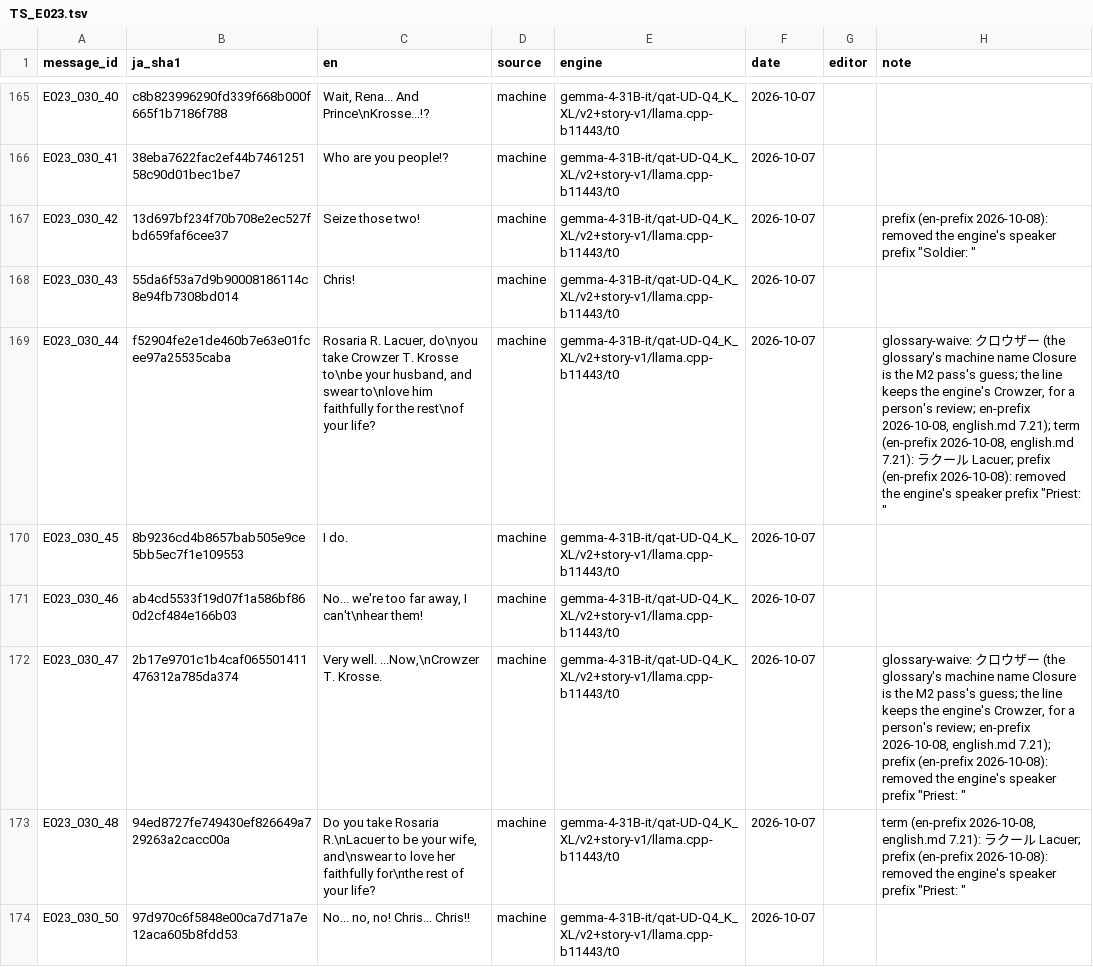
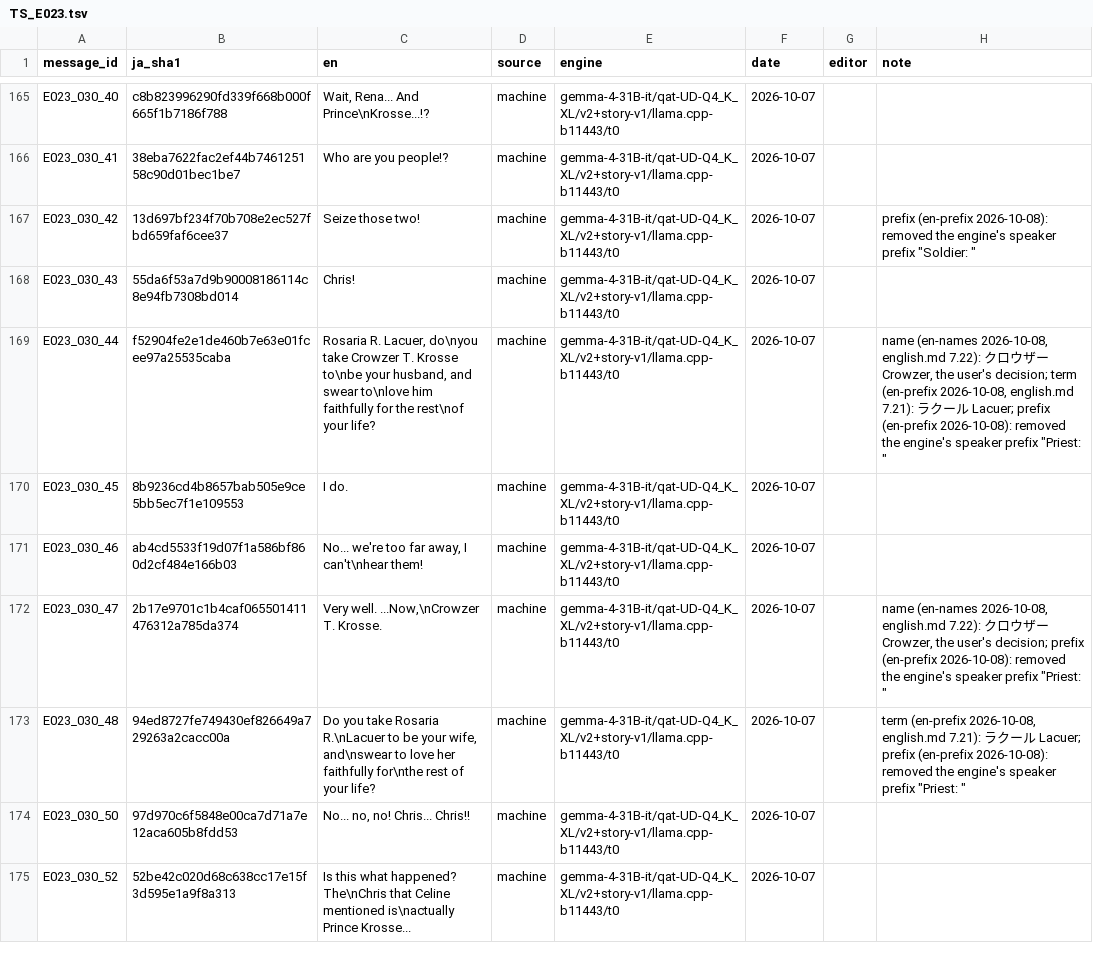
Before and after one commit to e45lee/star-ocean-anamesis-native, a TSV file: data/english/story/TS_E023.tsv, drawn as a sheet; only a part is shown, gaps mark what is left out; the shorter side is filled out with more unchanged rows.

```diff
--- a/data/english/story/TS_E023.tsv
+++ b/data/english/story/TS_E023.tsv
@@ -168,6 +168,6 @@ E023_030_42	13d697bf234f70b708e2ec527fbd659faf6cee37	Seize those two!	machine	ge
 E023_030_43	55da6f53a7d9b90008186114c8e94fb7308bd014	Chris!	machine	gemma-4-31B-it/qat-UD-Q4_K_XL/v2+story-v1/llama.cpp-b11443/t0	2026-10-07		
-E023_030_44	f52904fe2e1de460b7e63e01fcee97a25535caba	Rosaria R. Lacuer, do\nyou take Crowzer T. Krosse to\nbe your husband, and swear to\nlove him faithfully for the rest\nof your life?	machine	gemma-4-31B-it/qat-UD-Q4_K_XL/v2+story-v1/llama.cpp-b11443/t0	2026-10-07		glossary-waive: クロウザー (the glossary's machine name Closure is the M2 pass's guess; the line keeps the engine's Crowzer, for a person's review; en-prefix 2026-10-08, english.md 7.21); term (en-prefix 2026-10-08, english.md 7.21): ラクール Lacuer; prefix (en-prefix 2026-10-08): removed the engine's speaker prefix "Priest: "
+E023_030_44	f52904fe2e1de460b7e63e01fcee97a25535caba	Rosaria R. Lacuer, do\nyou take Crowzer T. Krosse to\nbe your husband, and swear to\nlove him faithfully for the rest\nof your life?	machine	gemma-4-31B-it/qat-UD-Q4_K_XL/v2+story-v1/llama.cpp-b11443/t0	2026-10-07		name (en-names 2026-10-08, english.md 7.22): クロウザー Crowzer, the user's decision; term (en-prefix 2026-10-08, english.md 7.21): ラクール Lacuer; prefix (en-prefix 2026-10-08): removed the engine's speaker prefix "Priest: "
 E023_030_45	8b9236cd4b8657bab505e9ce5bb5ec7f1e109553	I do.	machine	gemma-4-31B-it/qat-UD-Q4_K_XL/v2+story-v1/llama.cpp-b11443/t0	2026-10-07		
 E023_030_46	ab4cd5533f19d07f1a586bf860d2cf484e166b03	No... we're too far away, I can't\nhear them!	machine	gemma-4-31B-it/qat-UD-Q4_K_XL/v2+story-v1/llama.cpp-b11443/t0	2026-10-07		
-E023_030_47	2b17e9701c1b4caf065501411476312a785da374	Very well. ...Now,\nCrowzer T. Krosse.	machine	gemma-4-31B-it/qat-UD-Q4_K_XL/v2+story-v1/llama.cpp-b11443/t0	2026-10-07		glossary-waive: クロウザー (the glossary's machine name Closure is the M2 pass's guess; the line keeps the engine's Crowzer, for a person's review; en-prefix 2026-10-08, english.md 7.21); prefix (en-prefix 2026-10-08): removed the engine's speaker prefix "Priest: "
+E023_030_47	2b17e9701c1b4caf065501411476312a785da374	Very well. ...Now,\nCrowzer T. Krosse.	machine	gemma-4-31B-it/qat-UD-Q4_K_XL/v2+story-v1/llama.cpp-b11443/t0	2026-10-07		name (en-names 2026-10-08, english.md 7.22): クロウザー Crowzer, the user's decision; prefix (en-prefix 2026-10-08): removed the engine's speaker prefix "Priest: "
 E023_030_48	94ed8727fe749430ef826649a729263a2cacc00a	Do you take Rosaria R.\nLacuer to be your wife, and\nswear to love her faithfully for\nthe rest of your life?	machine	gemma-4-31B-it/qat-UD-Q4_K_XL/v2+story-v1/llama.cpp-b11443/t0	2026-10-07		term (en-prefix 2026-10-08, english.md 7.21): ラクール Lacuer; prefix (en-prefix 2026-10-08): removed the engine's speaker prefix "Priest: "
```
Also changed, not shown: data/english/glossary.tsv, 3 other files.
